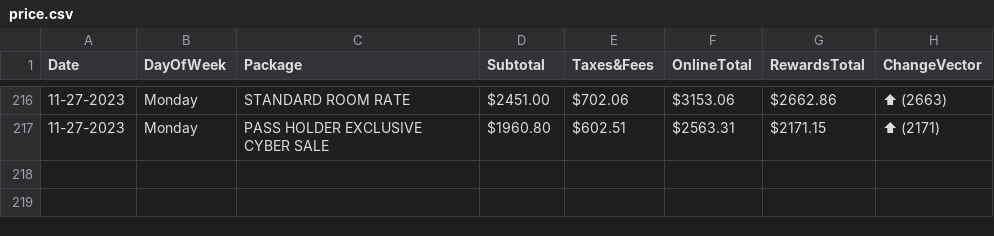
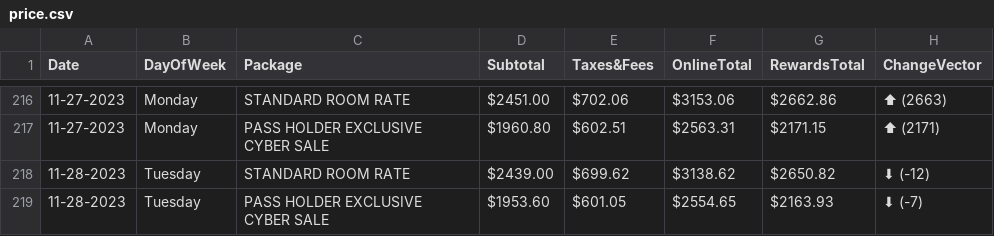
Before and after one commit to pelennio/skiCB_checker, a CSV file: curent_prices/price.csv, drawn as a sheet; only a part is shown, gaps mark what is left out; the diff names each change by its address in the sheet, - before the commit and + after, or states it on an @@ line.

Commit message:
New price results

```diff
--- a/curent_prices/price.csv
+++ b/curent_prices/price.csv
+row 218: 11-28-2023 | Tuesday | STANDARD ROOM RATE | $2439.00 | $699.62 | $3138.62 | $2650.82 | ⬇ (-12)
+row 219: 11-28-2023 | Tuesday | PASS HOLDER EXCLUSIVE CYBER SALE | $1953.60 | $601.05 | $2554.65 | $2163.93 | ⬇ (-7)
```
